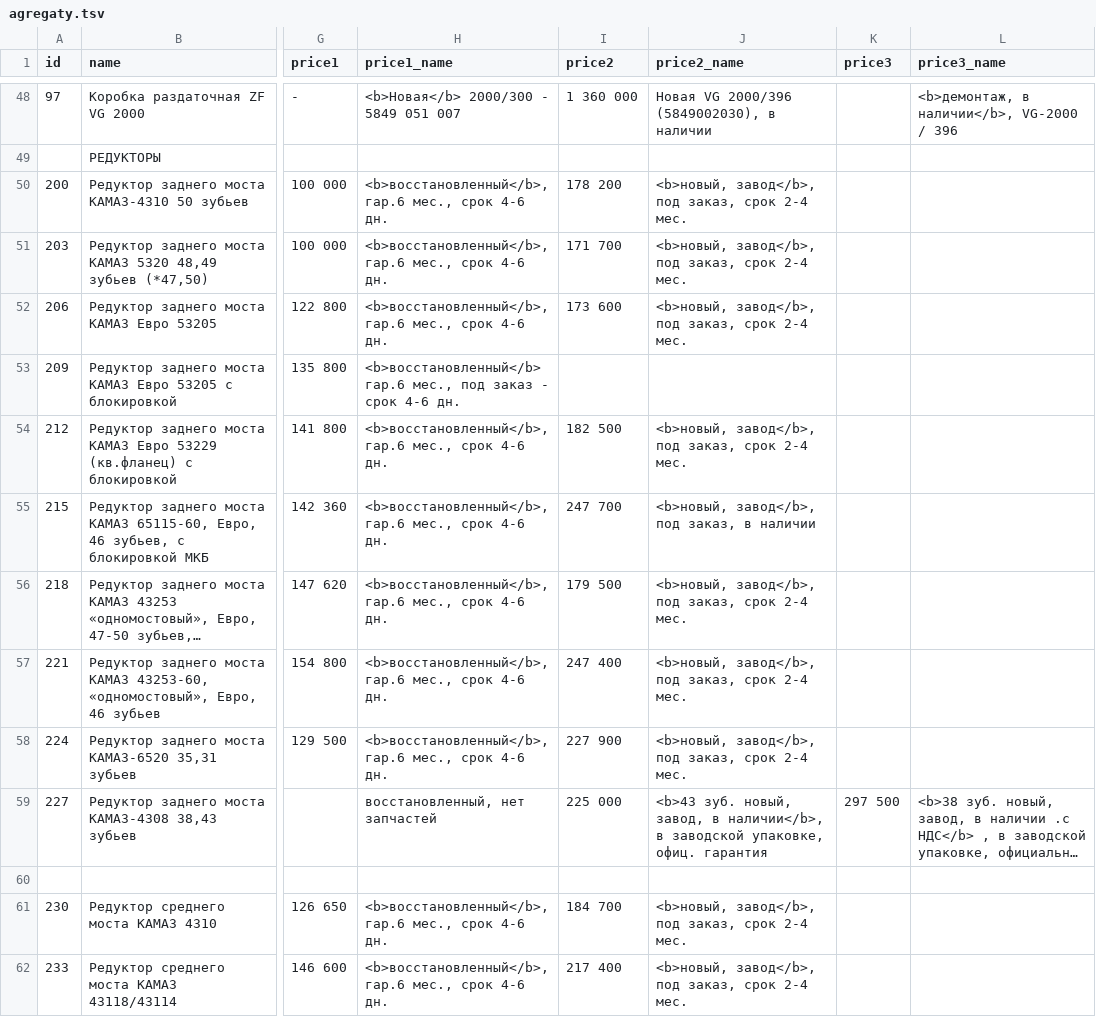
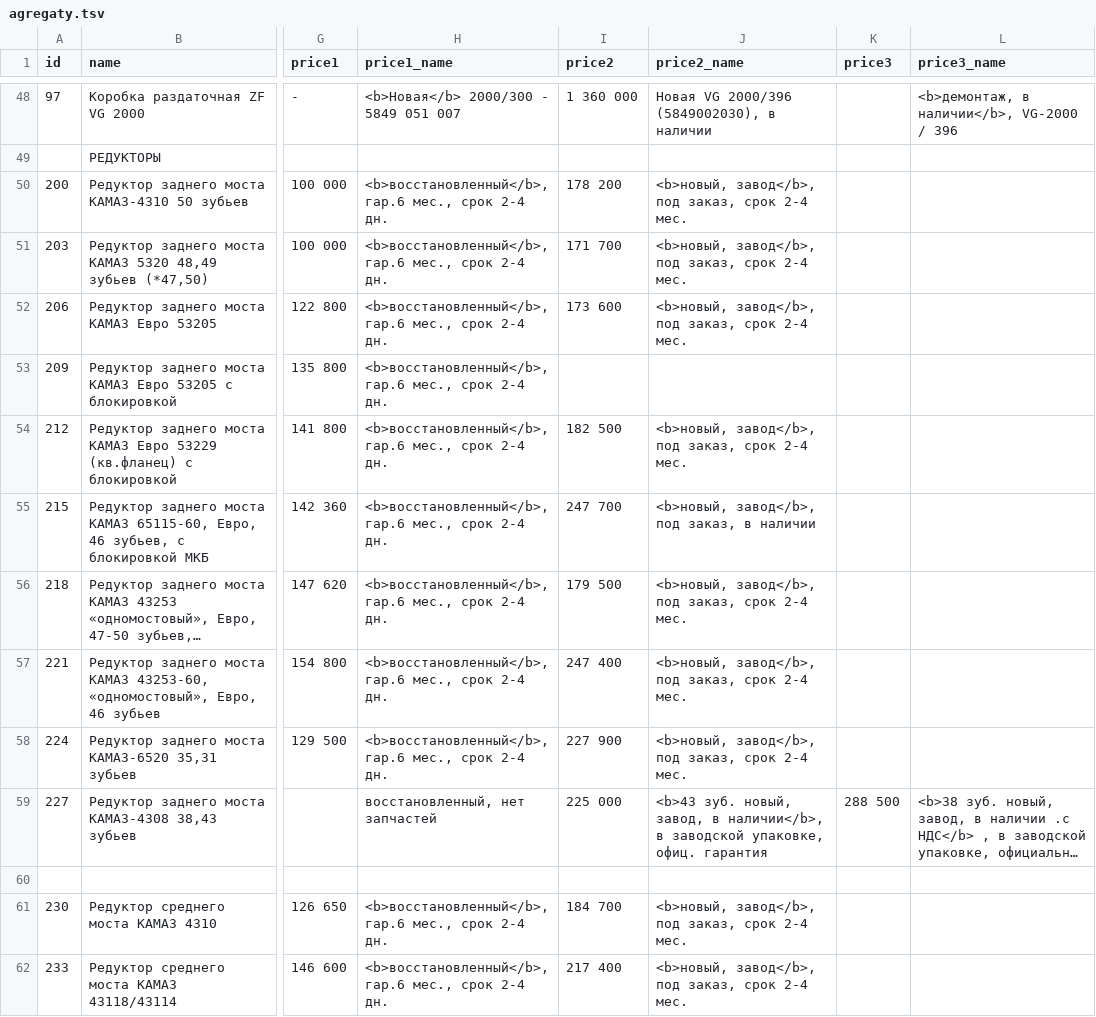
Before and after one commit to reesly/zap-kam, a TSV file: data/agregaty.tsv, drawn as a sheet; only a part is shown, gaps mark what is left out; long unchanged cells end in …; the diff covers the shown part only; the diff names each change by its address in the sheet, - before the commit and + after, or states it on an @@ line.

Commit message:
1212

```diff
--- a/data/agregaty.tsv
+++ b/data/agregaty.tsv
-H50:H52 (price1_name): …мес., срок 4-6 дн.
+H50:H52 (price1_name): …мес., срок 2-4 дн.
-H53 (price1_name): <b>восстановленный</b> гар.6 мес., под заказ - срок 4-6 дн.
+H53 (price1_name): <b>восстановленный</b>, гар.6 мес., срок 2-4 дн.
-H54:H58 (price1_name): …мес., срок 4-6 дн.
+H54:H58 (price1_name): …мес., срок 2-4 дн.
-K59 (price3): 297 500
+K59 (price3): 288 500
-H61:H62 (price1_name): …мес., срок 4-6 дн.
+H61:H62 (price1_name): …мес., срок 2-4 дн.
```
Also changed, not shown: 12 edited cells elsewhere in this file.
